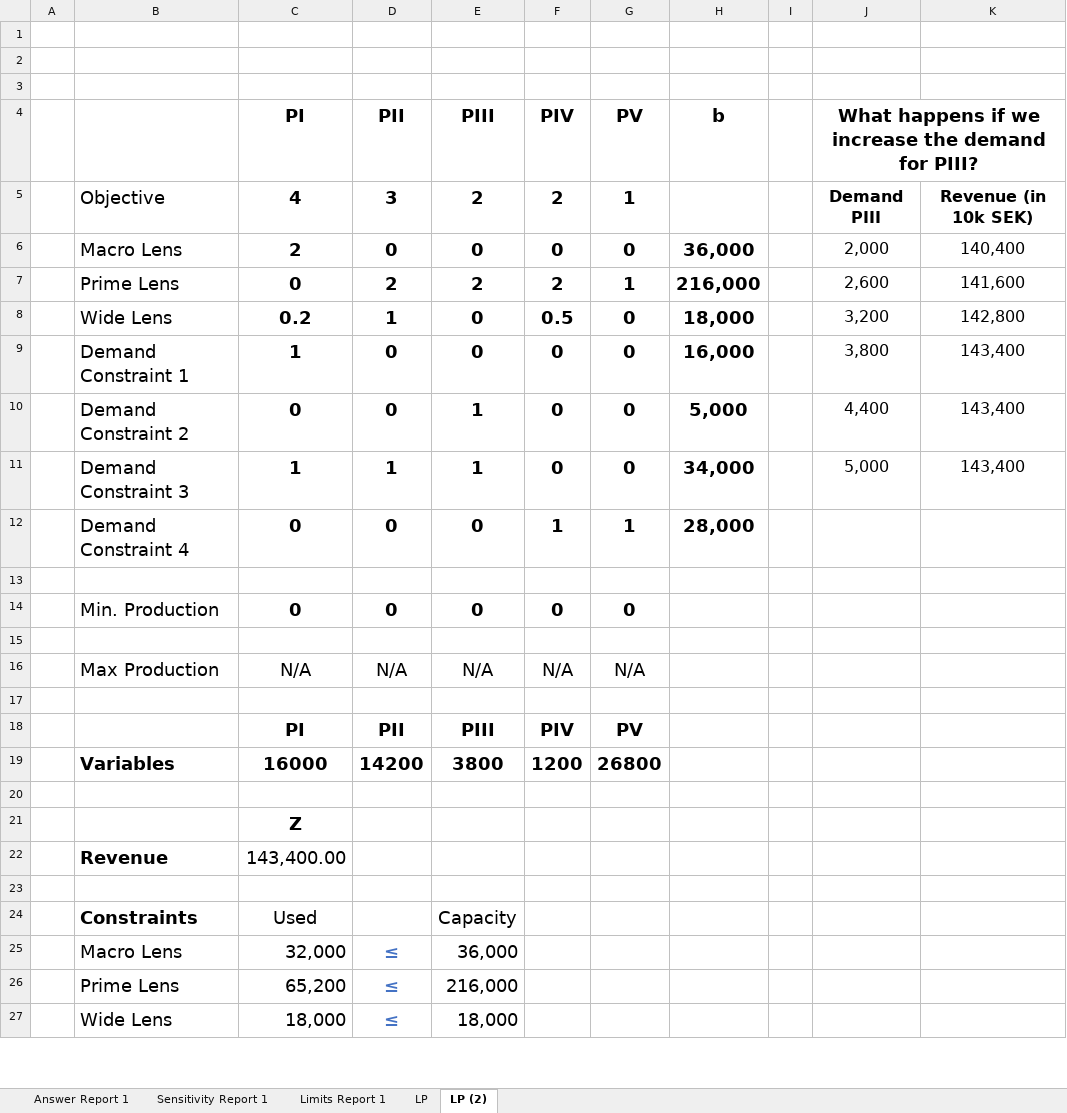
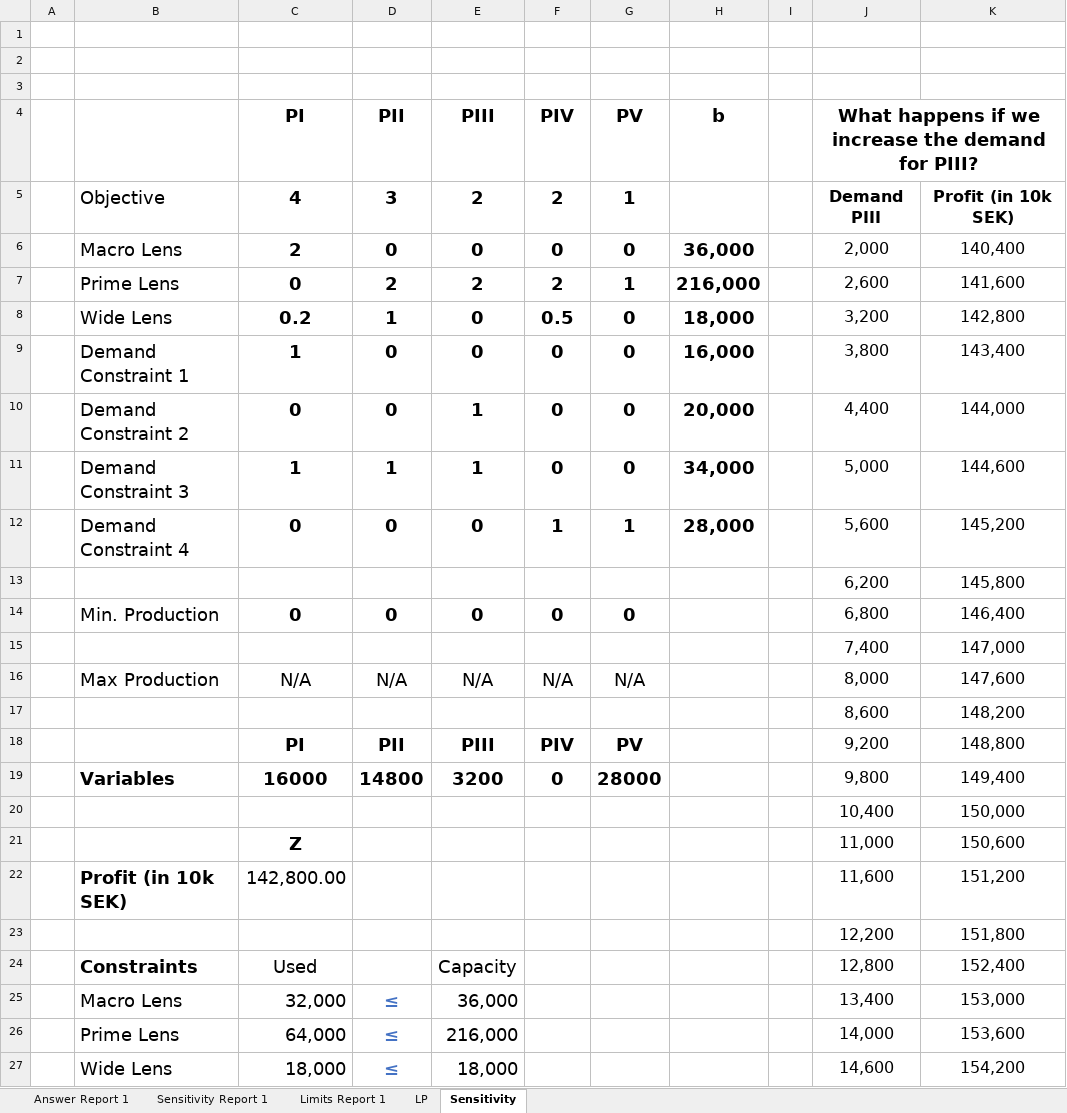
Before and after one commit to nikvogel/SimulationExam, an Excel workbook: OR/SensitivityExcelExam.xlsx, sheet Sensitivity, drawn as a sheet; only a part is shown; values as stored, in another font and other column widths than the file's, no borders; charts and pictures not drawn; removed rows and columns are numbered as before the commit, all else as after; the diff covers the shown part only; the diff names each change by its address in the sheet, - before the commit and + after, or states it on an @@ line.

```diff
--- a/OR/SensitivityExcelExam.xlsx (sheet Sensitivity)
+++ b/OR/SensitivityExcelExam.xlsx (sheet Sensitivity)
-sheet tab: LP (2)
+sheet tab: Sensitivity
-K5: Revenue (in 10k SEK)
+K5: Profit (in 10k SEK)
-H10 (b): 5,000
+H10 (b): 20,000
-K10: 143,400
+K10: 144,000
-K11: 143,400
+K11: 144,600
-J12: (empty)
+J12: 5,600
-K12: (empty)
+K12: 145,200
-row 13: (empty)
+row 13:  |  |  |  |  |  |  |  |  | 6,200 | 145,800
-J14: (empty)
+J14: 6,800
-K14: (empty)
+K14: 146,400
-row 15: (empty)
+row 15:  |  |  |  |  |  |  |  |  | 7,400 | 147,000
-J16: (empty)
+J16: 8,000
-K16: (empty)
+K16: 147,600
-row 17: (empty)
+row 17:  |  |  |  |  |  |  |  |  | 8,600 | 148,200
-J18: (empty)
+J18: 9,200
-K18: (empty)
+K18: 148,800
-row 19:  | Variables | 16000 | 14200 | 3800 | 1200 | 26800
-row 19: (empty)
+row 19:  | Variables | 16000 | 14800 | 3200 | 0 | 28000 |  |  | 9,800 | 149,400
-row 21:  |  | Z
-row 22:  | Revenue | 143,400.00
-row 20: (empty)
+row 20:  |  |  |  |  |  |  |  |  | 10,400 | 150,000
+row 21:  |  | Z |  |  |  |  |  |  | 11,000 | 150,600
+row 22:  | Profit (in 10k SEK) | 142,800.00 |  |  |  |  |  |  | 11,600 | 151,200
+row 23:  |  |  |  |  |  |  |  |  | 12,200 | 151,800
-J24: (empty)
+J24: 12,800
-K24: (empty)
+K24: 152,400
-J25: (empty)
+J25: 13,400
-K25: (empty)
+K25: 153,000
-C26 (PI): 65,200
+C26 (PI): 64,000
-J26: (empty)
+J26: 14,000
-K26: (empty)
+K26: 153,600
-J27: (empty)
+J27: 14,600
-K27: (empty)
+K27: 154,200
```
Also changed, not shown: 1 added row, 1 removed row and 18 edited cells elsewhere in this sheet, sheet Answer Report 1, sheet Limits Report 1, sheet Sensitivity Report 1, sheet LP, charts or pictures, 1 other file.
